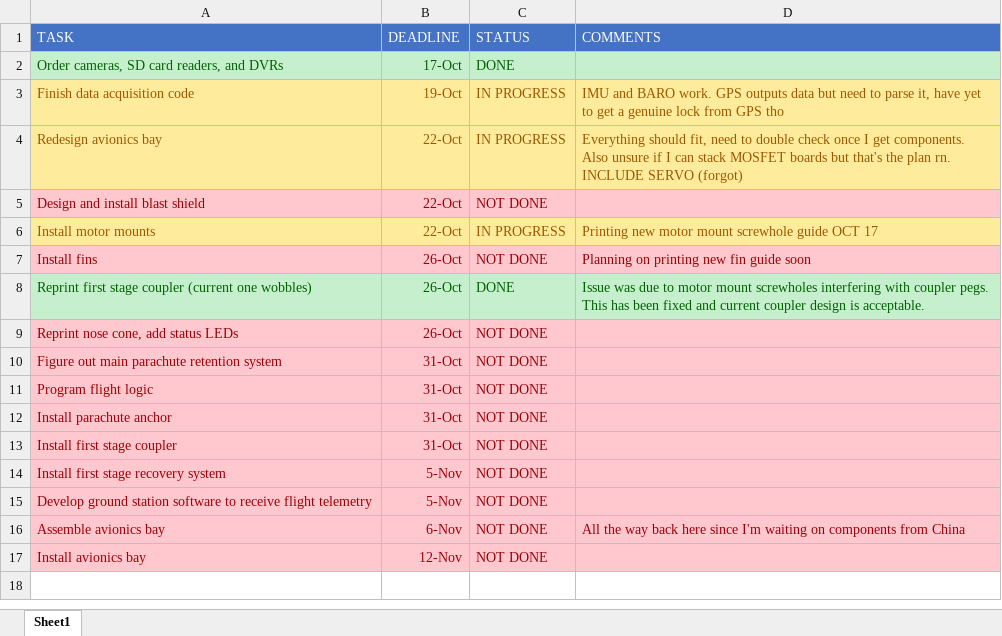
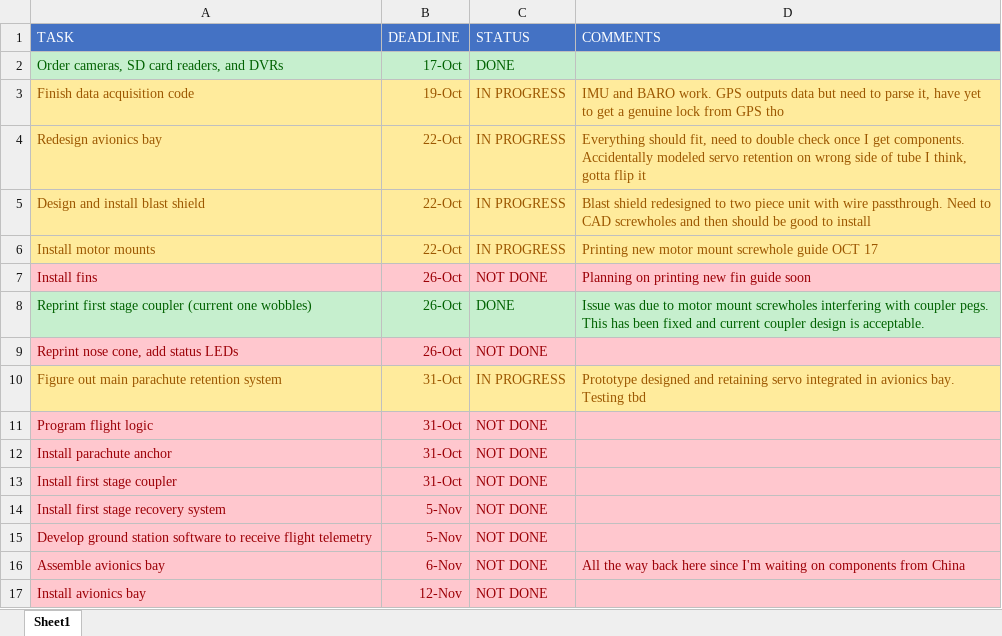
Before and after one commit to Serpopovici163/2stagerocket, an Excel workbook: tasks.xlsx, sheet Sheet1, drawn as a sheet; values as stored, in another font and other column widths than the file's, no borders; the diff names each change by its address in the sheet, - before the commit and + after, or states it on an @@ line.

Commit message:
TODO: finish blast shield and potentially flip servo mount

```diff
--- a/tasks.xlsx (sheet Sheet1)
+++ b/tasks.xlsx (sheet Sheet1)
-D4 (COMMENTS): …get components. Also unsure if I can stack MOSFET boards but that's the plan rn. INCLUDE SERVO (forgot)
+D4 (COMMENTS): …get components. Accidentally modeled servo retention on wrong side of tube I think, gotta flip it
-A5:D5 fill: #FFC7CE
+A5:D5 fill: #FFEB9C
-A5:C5 text colour: #9C0006
+A5:C5 text colour: #9C5700
-C5 (STATUS): NOT DONE
+C5 (STATUS): IN PROGRESS
-D5 (COMMENTS): (empty)
+D5 (COMMENTS): Blast shield redesigned to two piece unit with wire passthrough. Need to CAD screwholes and then should be good to install
-A10:D10 fill: #FFC7CE
+A10:D10 fill: #FFEB9C
-A10:C10 text colour: #9C0006
+A10:C10 text colour: #9C5700
-C10 (STATUS): NOT DONE
+C10 (STATUS): IN PROGRESS
-D10 (COMMENTS): (empty)
+D10 (COMMENTS): Prototype designed and retaining servo integrated in avionics bay. Testing tbd
```
Also changed, not shown: 3 other files.
